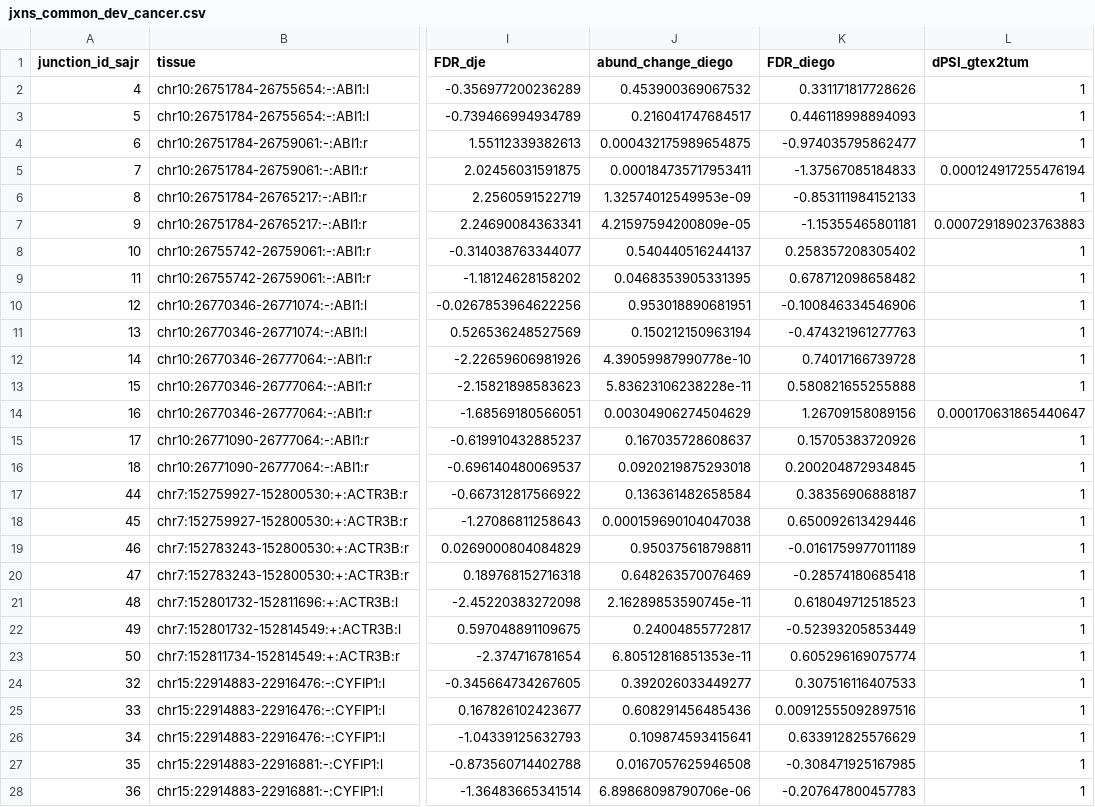
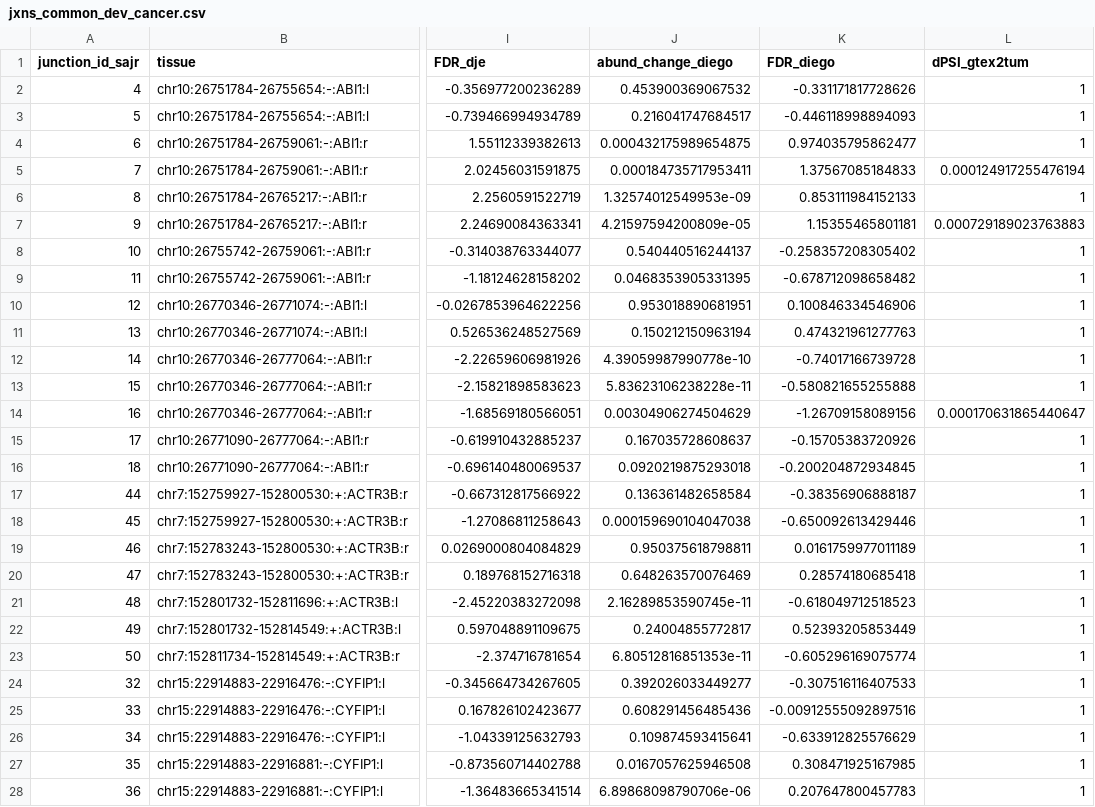
Before and after one commit to AnVaBioInf/thesus_cytosk, a CSV file: jxns_common_dev_cancer.csv, drawn as a sheet; only a part is shown, gaps mark what is left out; the diff covers the shown part only; the diff names each change by its address in the sheet, - before the commit and + after, or states it on an @@ line.

Commit message:
added cancer gene expression to the plot

```diff
--- a/jxns_common_dev_cancer.csv
+++ b/jxns_common_dev_cancer.csv
-K2 (FDR_diego): 0.331171817728626
+K2 (FDR_diego): -0.331171817728626
-K3 (FDR_diego): 0.446118998894093
+K3 (FDR_diego): -0.446118998894093
-K4 (FDR_diego): -0.974035795862477
+K4 (FDR_diego): 0.974035795862477
-K5 (FDR_diego): -1.37567085184833
+K5 (FDR_diego): 1.37567085184833
-K6 (FDR_diego): -0.853111984152133
+K6 (FDR_diego): 0.853111984152133
-K7 (FDR_diego): -1.15355465801181
+K7 (FDR_diego): 1.15355465801181
-K8 (FDR_diego): 0.258357208305402
+K8 (FDR_diego): -0.258357208305402
-K9 (FDR_diego): 0.678712098658482
+K9 (FDR_diego): -0.678712098658482
-K10 (FDR_diego): -0.100846334546906
+K10 (FDR_diego): 0.100846334546906
-K11 (FDR_diego): -0.474321961277763
+K11 (FDR_diego): 0.474321961277763
-K12 (FDR_diego): 0.74017166739728
+K12 (FDR_diego): -0.74017166739728
-K13 (FDR_diego): 0.580821655255888
+K13 (FDR_diego): -0.580821655255888
-K14 (FDR_diego): 1.26709158089156
+K14 (FDR_diego): -1.26709158089156
-K15 (FDR_diego): 0.15705383720926
+K15 (FDR_diego): -0.15705383720926
-K16 (FDR_diego): 0.200204872934845
+K16 (FDR_diego): -0.200204872934845
-K17 (FDR_diego): 0.38356906888187
+K17 (FDR_diego): -0.38356906888187
-K18 (FDR_diego): 0.650092613429446
+K18 (FDR_diego): -0.650092613429446
-K19 (FDR_diego): -0.0161759977011189
+K19 (FDR_diego): 0.0161759977011189
-K20 (FDR_diego): -0.28574180685418
+K20 (FDR_diego): 0.28574180685418
-K21 (FDR_diego): 0.618049712518523
+K21 (FDR_diego): -0.618049712518523
-K22 (FDR_diego): -0.52393205853449
+K22 (FDR_diego): 0.52393205853449
-K23 (FDR_diego): 0.605296169075774
+K23 (FDR_diego): -0.605296169075774
-K24 (FDR_diego): 0.307516116407533
+K24 (FDR_diego): -0.307516116407533
-K25 (FDR_diego): 0.00912555092897516
+K25 (FDR_diego): -0.00912555092897516
-K26 (FDR_diego): 0.633912825576629
+K26 (FDR_diego): -0.633912825576629
-K27 (FDR_diego): -0.308471925167985
+K27 (FDR_diego): 0.308471925167985
-K28 (FDR_diego): -0.207647800457783
+K28 (FDR_diego): 0.207647800457783
```
Also changed, not shown: 23 edited cells elsewhere in this file, 17 other files.
